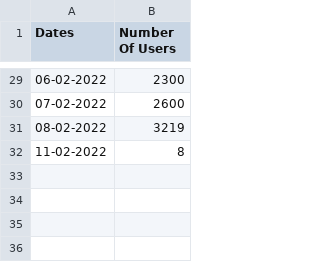
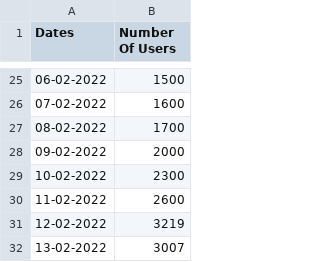
Before and after one commit to KJHJason/App-Development-Project, a CSV file: static/data/user_base/csv/user_base.csv, drawn as a sheet; only a part is shown, gaps mark what is left out; the diff covers the shown part only.

```diff
--- a/static/data/user_base/csv/user_base.csv
+++ b/static/data/user_base/csv/user_base.csv
@@ -29,4 +25,8 @@ Dates,Number Of Users
-06-02-2022,2300
-07-02-2022,2600
-08-02-2022,3219
-11-02-2022,8
+06-02-2022,1500
+07-02-2022,1600
+08-02-2022,1700
+09-02-2022,2000
+10-02-2022,2300
+11-02-2022,2600
+12-02-2022,3219
+13-02-2022,3007
```
Also changed, not shown: 4 removed rows and 22 edited cells elsewhere in this file, 5 other files.
